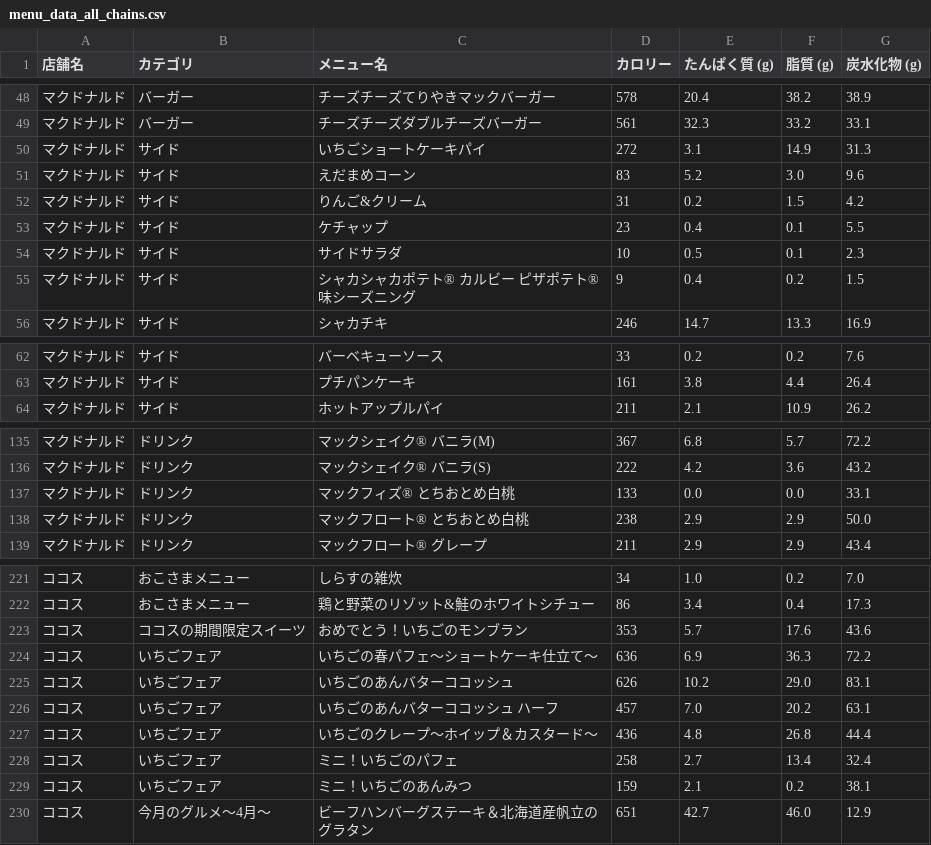
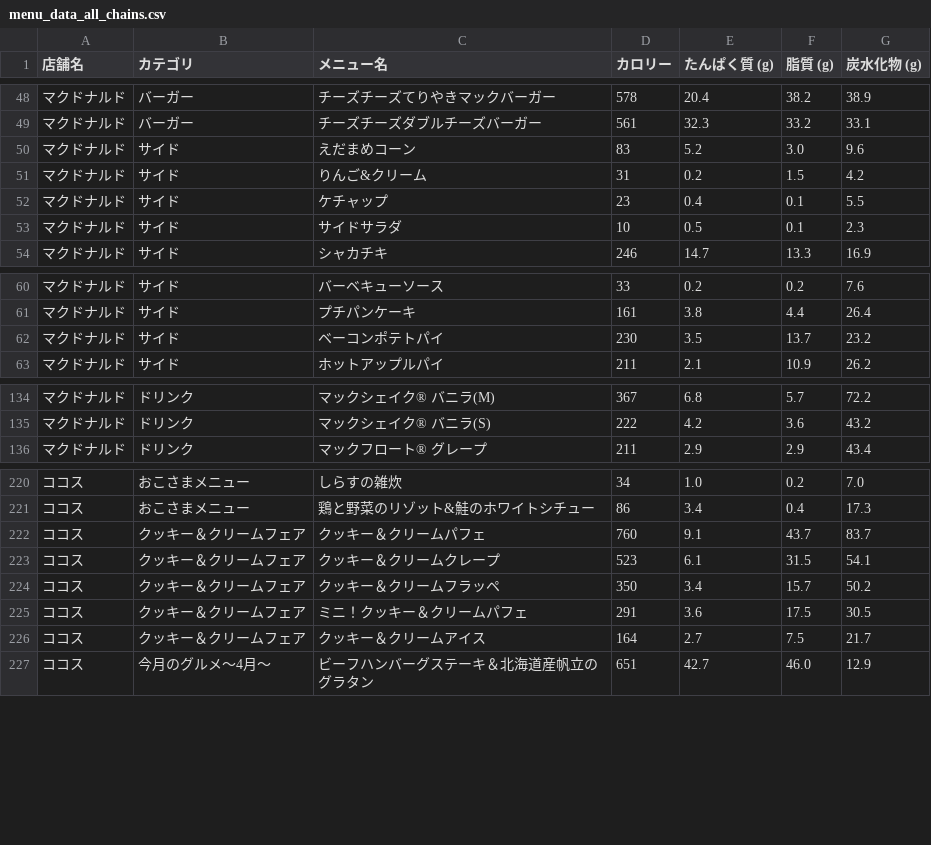
Before and after one commit to oimoemu/pfc-mcdonalds-auto, a CSV file: menu_data_all_chains.csv, drawn as a sheet; only a part is shown, gaps mark what is left out; removed rows and columns are numbered as before the commit, all else as after; the diff covers the shown part only; the diff names each change by its address in the sheet, - before the commit and + after, or states it on an @@ line.

```diff
--- a/menu_data_all_chains.csv
+++ b/menu_data_all_chains.csv
-row 50: マクドナルド | サイド | いちごショートケーキパイ | 272 | 3.1 | 14.9 | 31.3
-row 55: マクドナルド | サイド | シャカシャカポテト® カルビー ピザポテト® 味シーズニング | 9 | 0.4 | 0.2 | 1.5
+row 62: マクドナルド | サイド | ベーコンポテトパイ | 230 | 3.5 | 13.7 | 23.2
-row 137: マクドナルド | ドリンク | マックフィズ® とちおとめ白桃 | 133 | 0.0 | 0.0 | 33.1
-row 138: マクドナルド | ドリンク | マックフロート® とちおとめ白桃 | 238 | 2.9 | 2.9 | 50.0
-row 223: ココス | ココスの期間限定スイーツ | おめでとう！いちごのモンブラン | 353 | 5.7 | 17.6 | 43.6
-row 224: ココス | いちごフェア | いちごの春パフェ～ショートケーキ仕立て～ | 636 | 6.9 | 36.3 | 72.2
-row 225: ココス | いちごフェア | いちごのあんバターココッシュ | 626 | 10.2 | 29.0 | 83.1
-row 226: ココス | いちごフェア | いちごのあんバターココッシュ ハーフ | 457 | 7.0 | 20.2 | 63.1
-row 227: ココス | いちごフェア | いちごのクレープ～ホイップ＆カスタード～ | 436 | 4.8 | 26.8 | 44.4
-row 228: ココス | いちごフェア | ミニ！いちごのパフェ | 258 | 2.7 | 13.4 | 32.4
-row 229: ココス | いちごフェア | ミニ！いちごのあんみつ | 159 | 2.1 | 0.2 | 38.1
+row 222: ココス | クッキー＆クリームフェア | クッキー＆クリームパフェ | 760 | 9.1 | 43.7 | 83.7
+row 223: ココス | クッキー＆クリームフェア | クッキー＆クリームクレープ | 523 | 6.1 | 31.5 | 54.1
+row 224: ココス | クッキー＆クリームフェア | クッキー＆クリームフラッペ | 350 | 3.4 | 15.7 | 50.2
+row 225: ココス | クッキー＆クリームフェア | ミニ！クッキー＆クリームパフェ | 291 | 3.6 | 17.5 | 30.5
+row 226: ココス | クッキー＆クリームフェア | クッキー＆クリームアイス | 164 | 2.7 | 7.5 | 21.7
```
Also changed, not shown: 3 added rows and 2 edited cells elsewhere in this file.
